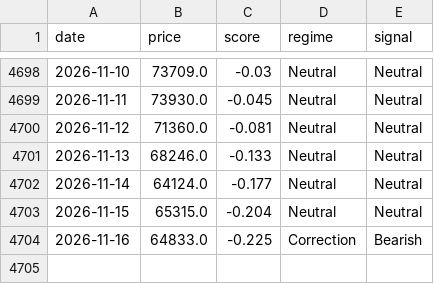
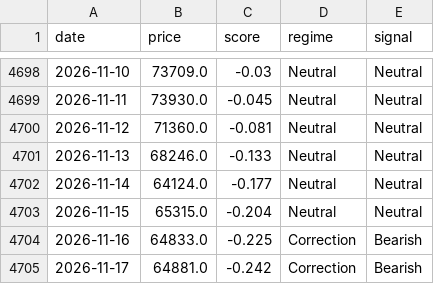
Before and after one commit to kerdoscapital/kerdos-site, a CSV file: bitcoin/history.csv, drawn as a sheet; only a part is shown, gaps mark what is left out; the diff names each change by its address in the sheet, - before the commit and + after, or states it on an @@ line.

```diff
--- a/bitcoin/history.csv
+++ b/bitcoin/history.csv
+row 4705: 2026-11-17 | 64881.0 | -0.242 | Correction | Bearish
```
Also changed, not shown: bitcoin/equity.csv, flagship/equity.csv, 8 other files.
